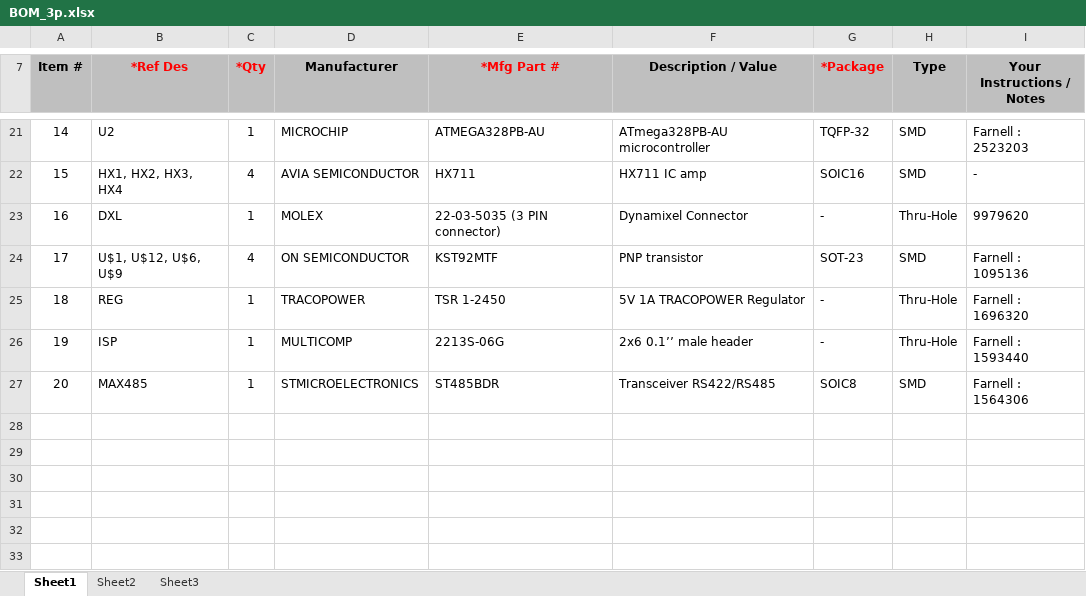
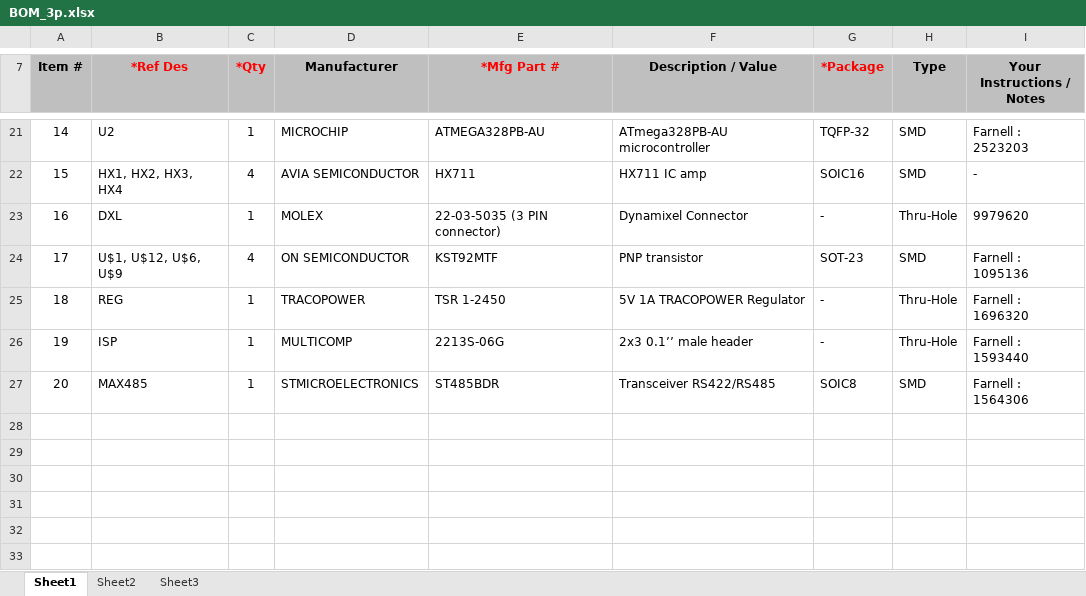
Before and after one commit to Rhoban/ForceFoot, an Excel workbook: electronics/BOM_3p.xlsx, sheet Sheet1, drawn as a sheet; only a part is shown, gaps mark what is left out; values as stored, in another font and other column widths than the file's, no borders; charts and pictures not drawn; the diff names each change by its address in the sheet, - before the commit and + after, or states it on an @@ line.

Commit message:
fix

```diff
--- a/electronics/BOM_3p.xlsx (sheet Sheet1)
+++ b/electronics/BOM_3p.xlsx (sheet Sheet1)
-F26 (Description / Value): 2x6 0.1’’ male header
+F26 (Description / Value): 2x3 0.1’’ male header
```
Also changed, not shown: charts or pictures.
